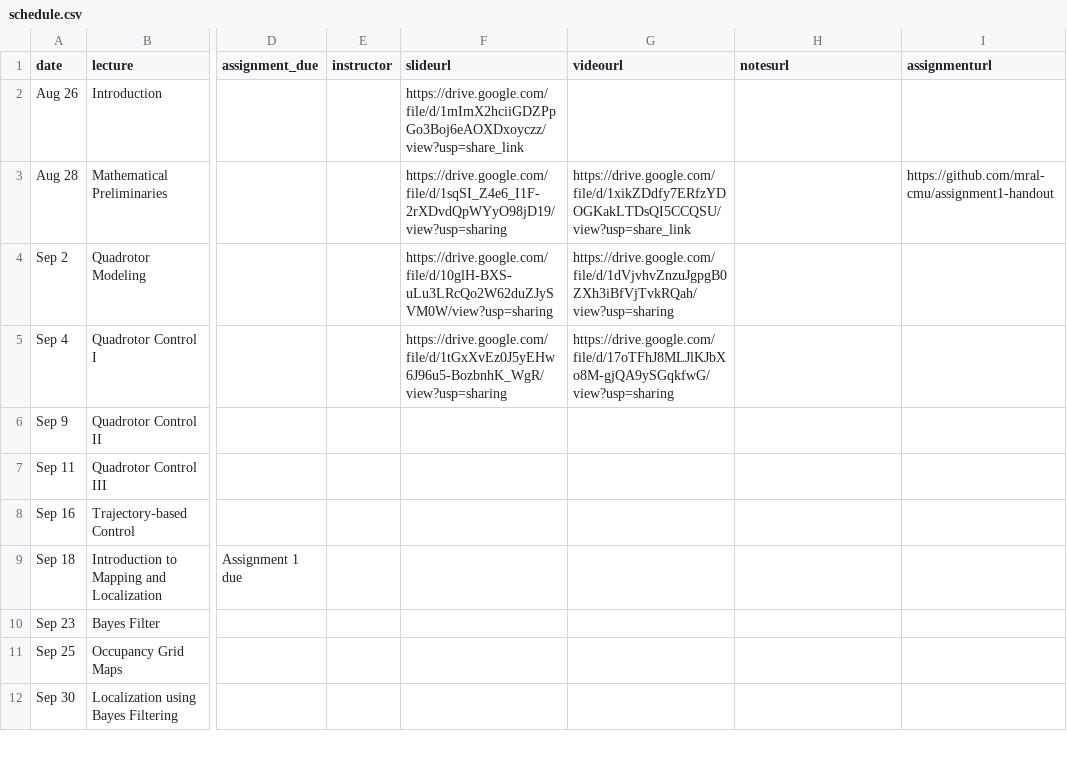
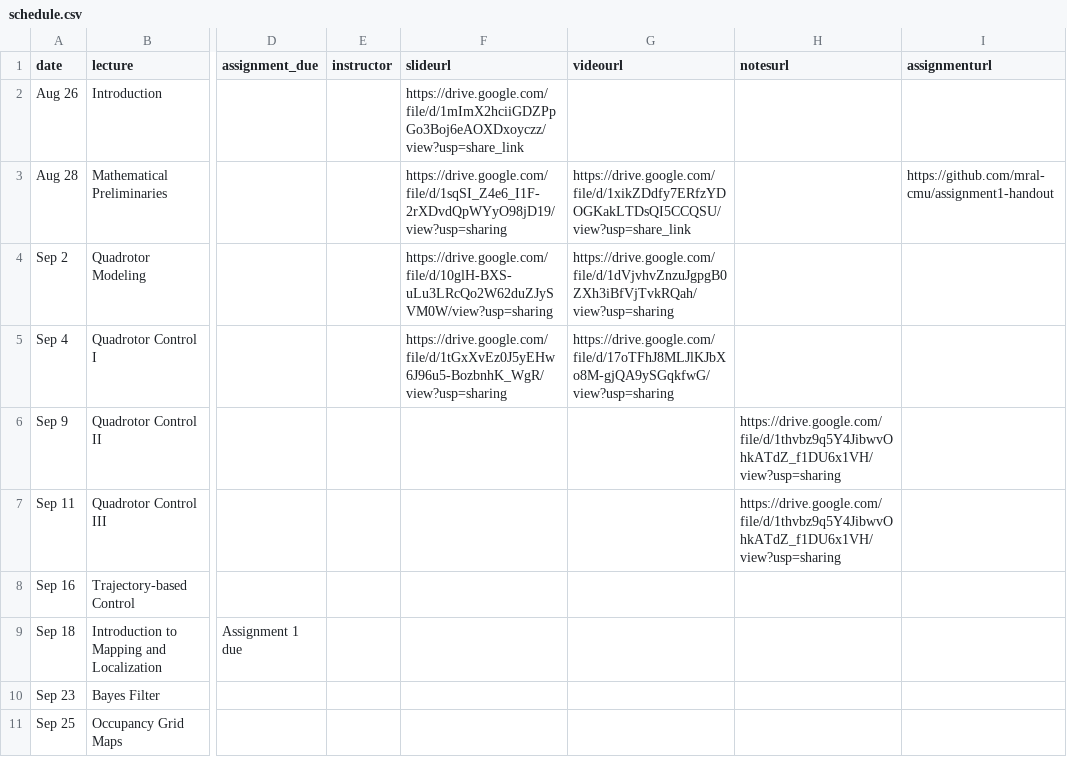
Before and after one commit to mral-cmu/mral-cmu.github.io, a CSV file: _data/schedule.csv, drawn as a sheet; only a part is shown, gaps mark what is left out; the shorter side is filled out with more unchanged rows; the diff names each change by its address in the sheet, - before the commit and + after, or states it on an @@ line.

Commit message:
Add link for notes

```diff
--- a/_data/schedule.csv
+++ b/_data/schedule.csv
-H6:H7 (notesurl): (empty)
+H6:H7 (notesurl): https://drive.google.com/file/d/1thvbz9q5Y4JibwvOhkATdZ_f1DU6x1VH/view?usp=sharing
```
